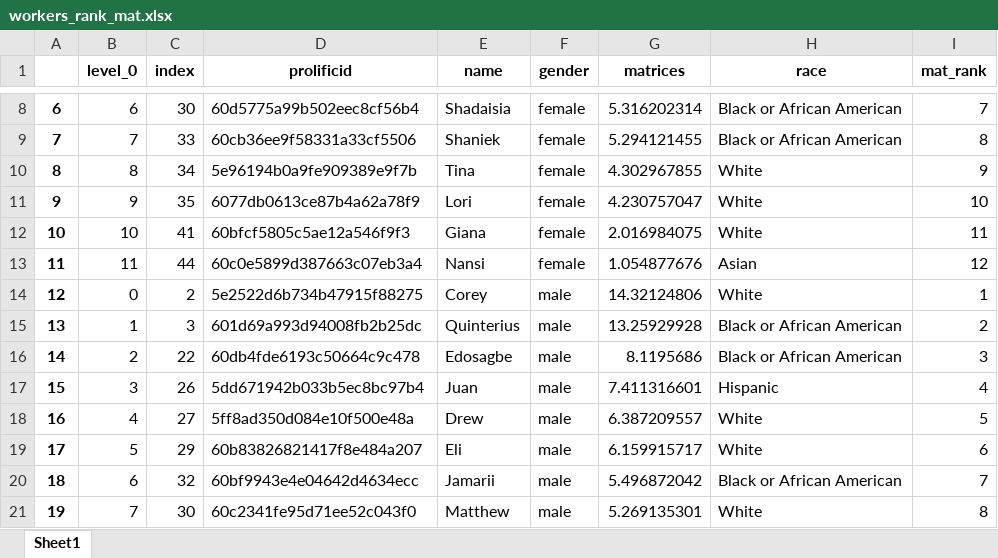
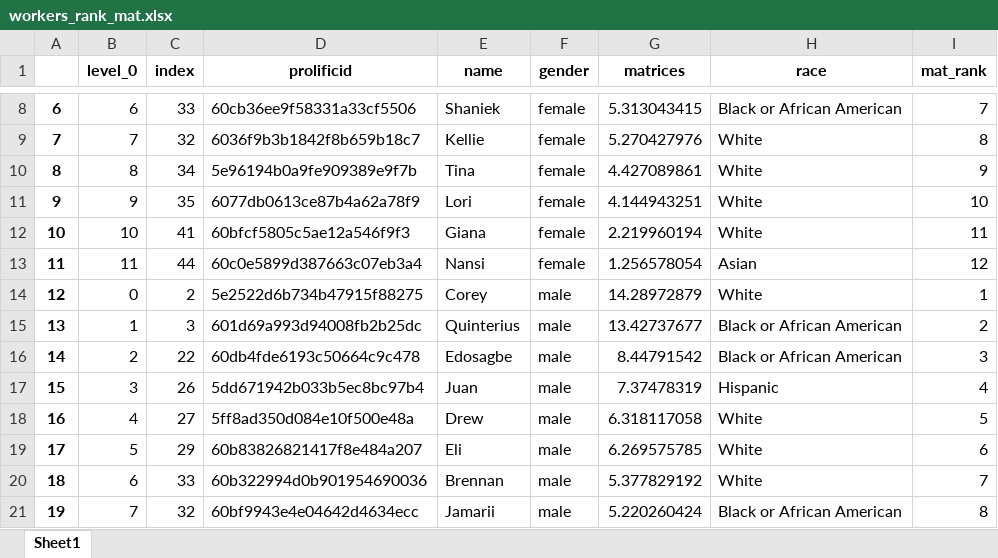
Before and after one commit to meyting/discrank, an Excel workbook: _static/global/rankrankings/workers_rank_mat.xlsx, sheet Sheet1, drawn as a sheet; only a part is shown, gaps mark what is left out; values as stored, in another font and other column widths than the file's, no borders; the diff covers the shown part only; the diff names each change by its address in the sheet, - before the commit and + after, or states it on an @@ line.

```diff
--- a/_static/global/rankrankings/workers_rank_mat.xlsx (sheet Sheet1)
+++ b/_static/global/rankrankings/workers_rank_mat.xlsx (sheet Sheet1)
-C8 (index): 30
+C8 (index): 33
-D8 (prolificid): 60d5775a99b502eec8cf56b4
+D8 (prolificid): 60cb36ee9f58331a33cf5506
-E8 (name): Shadaisia
+E8 (name): Shaniek
-G8 (matrices): 5.316202314
+G8 (matrices): 5.313043415
-C9 (index): 33
+C9 (index): 32
-D9 (prolificid): 60cb36ee9f58331a33cf5506
+D9 (prolificid): 6036f9b3b1842f8b659b18c7
-E9 (name): Shaniek
+E9 (name): Kellie
-G9 (matrices): 5.294121455
+G9 (matrices): 5.270427976
-H9 (race): Black or African American
+H9 (race): White
-G10 (matrices): 4.302967855
+G10 (matrices): 4.427089861
-G11 (matrices): 4.230757047
+G11 (matrices): 4.144943251
-G12 (matrices): 2.016984075
+G12 (matrices): 2.219960194
-G13 (matrices): 1.054877676
+G13 (matrices): 1.256578054
-G14 (matrices): 14.32124806
+G14 (matrices): 14.28972879
-G15 (matrices): 13.25929928
+G15 (matrices): 13.42737677
-G16 (matrices): 8.1195686
+G16 (matrices): 8.44791542
-G17 (matrices): 7.411316601
+G17 (matrices): 7.37478319
-G18 (matrices): 6.387209557
+G18 (matrices): 6.318117058
-G19 (matrices): 6.159915717
+G19 (matrices): 6.269575785
-C20 (index): 32
+C20 (index): 33
-D20 (prolificid): 60bf9943e4e04642d4634ecc
+D20 (prolificid): 60b322994d0b901954690036
-E20 (name): Jamarii
+E20 (name): Brennan
-G20 (matrices): 5.496872042
+G20 (matrices): 5.377829192
-H20 (race): Black or African American
+H20 (race): White
-C21 (index): 30
+C21 (index): 32
-D21 (prolificid): 60c2341fe95d71ee52c043f0
+D21 (prolificid): 60bf9943e4e04642d4634ecc
-E21 (name): Matthew
+E21 (name): Jamarii
-G21 (matrices): 5.269135301
+G21 (matrices): 5.220260424
-H21 (race): White
+H21 (race): Black or African American
```
Also changed, not shown: 36 edited cells elsewhere in this sheet, _static/global/binaryrankings/workers_rank_mat.xlsx, _static/global/binaryrankings/workers_rank_re.xlsx, 6 other files.
